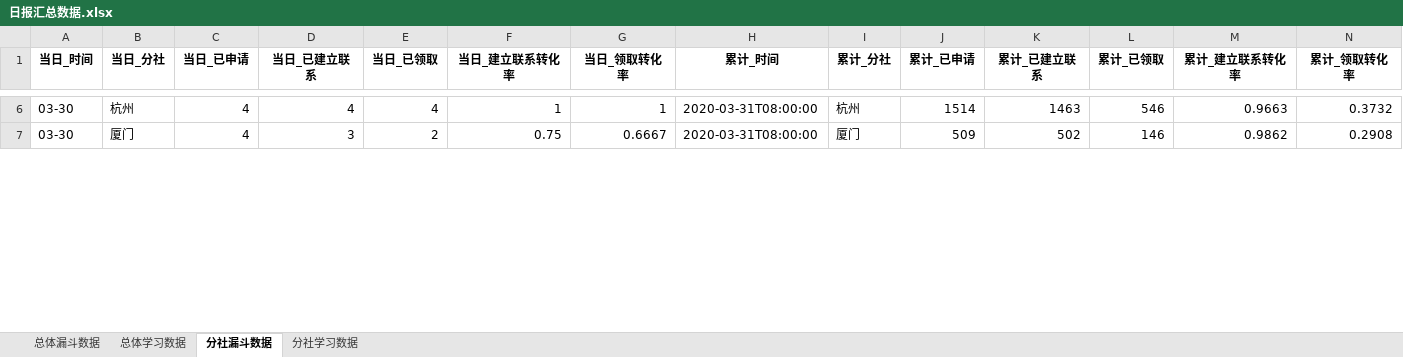
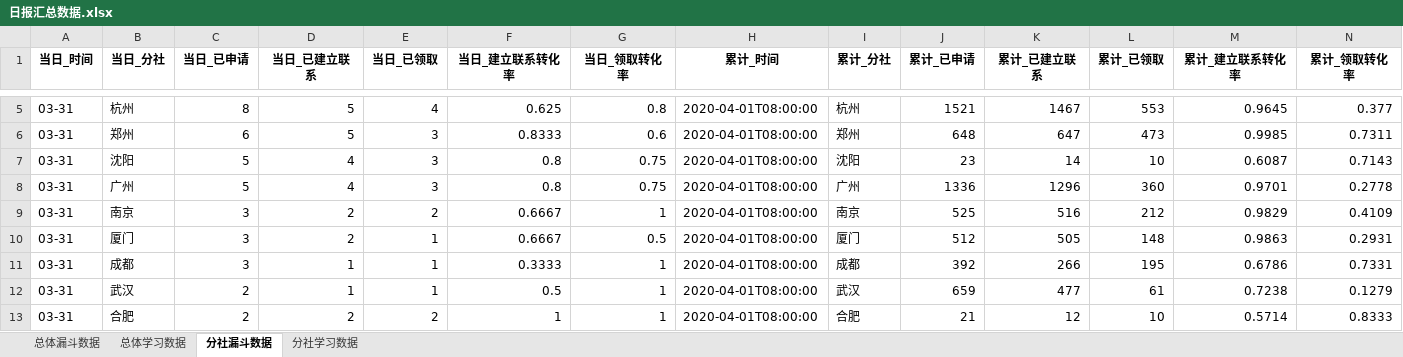
Before and after one commit to BestJoker/pandasDemo, an Excel workbook: data/日报汇总数据.xlsx, sheet 分社漏斗数据, drawn as a sheet; only a part is shown, gaps mark what is left out; values as stored, in another font and other column widths than the file's, no borders; addresses are those after the commit; the diff covers the shown part only; the diff names each change by its address in the sheet, - before the commit and + after, or states it on an @@ line.

```diff
--- a/data/日报汇总数据.xlsx (sheet 分社漏斗数据)
+++ b/data/日报汇总数据.xlsx (sheet 分社漏斗数据)
-A5 (当日_时间): 03-30
+A5 (当日_时间): 03-31
-C5 (当日_已申请): 4
+C5 (当日_已申请): 8
-D5 (当日_已建立联系): 4
+D5 (当日_已建立联系): 5
-F5 (当日_建立联系转化率): 1
+F5 (当日_建立联系转化率): 0.625
-G5 (当日_领取转化率): 1
+G5 (当日_领取转化率): 0.8
-H5 (累计_时间): 2020-03-31T08:00:00
+H5 (累计_时间): 2020-04-01T08:00:00
-J5 (累计_已申请): 1514
+J5 (累计_已申请): 1521
-K5 (累计_已建立联系): 1463
+K5 (累计_已建立联系): 1467
-L5 (累计_已领取): 546
+L5 (累计_已领取): 553
-M5 (累计_建立联系转化率): 0.9663
+M5 (累计_建立联系转化率): 0.9645
-N5 (累计_领取转化率): 0.3732
+N5 (累计_领取转化率): 0.377
+row 6: 03-31 | 郑州 | 6 | 5 | 3 | 0.8333 | 0.6 | 2020-04-01T08:00:00 | 郑州 | 648 | 647 | 473 | 0.9985 | 0.7311
+row 7: 03-31 | 沈阳 | 5 | 4 | 3 | 0.8 | 0.75 | 2020-04-01T08:00:00 | 沈阳 | 23 | 14 | 10 | 0.6087 | 0.7143
+row 8: 03-31 | 广州 | 5 | 4 | 3 | 0.8 | 0.75 | 2020-04-01T08:00:00 | 广州 | 1336 | 1296 | 360 | 0.9701 | 0.2778
+row 9: 03-31 | 南京 | 3 | 2 | 2 | 0.6667 | 1 | 2020-04-01T08:00:00 | 南京 | 525 | 516 | 212 | 0.9829 | 0.4109
-A10 (当日_时间): 03-30
+A10 (当日_时间): 03-31
-C10 (当日_已申请): 4
+C10 (当日_已申请): 3
-D10 (当日_已建立联系): 3
+D10 (当日_已建立联系): 2
-E10 (当日_已领取): 2
+E10 (当日_已领取): 1
-F10 (当日_建立联系转化率): 0.75
+F10 (当日_建立联系转化率): 0.6667
-G10 (当日_领取转化率): 0.6667
+G10 (当日_领取转化率): 0.5
-H10 (累计_时间): 2020-03-31T08:00:00
+H10 (累计_时间): 2020-04-01T08:00:00
-J10 (累计_已申请): 509
+J10 (累计_已申请): 512
-K10 (累计_已建立联系): 502
+K10 (累计_已建立联系): 505
-L10 (累计_已领取): 146
+L10 (累计_已领取): 148
-M10 (累计_建立联系转化率): 0.9862
+M10 (累计_建立联系转化率): 0.9863
-N10 (累计_领取转化率): 0.2908
+N10 (累计_领取转化率): 0.2931
+row 11: 03-31 | 成都 | 3 | 1 | 1 | 0.3333 | 1 | 2020-04-01T08:00:00 | 成都 | 392 | 266 | 195 | 0.6786 | 0.7331
+row 12: 03-31 | 武汉 | 2 | 1 | 1 | 0.5 | 1 | 2020-04-01T08:00:00 | 武汉 | 659 | 477 | 61 | 0.7238 | 0.1279
+row 13: 03-31 | 合肥 | 2 | 2 | 2 | 1 | 1 | 2020-04-01T08:00:00 | 合肥 | 21 | 12 | 10 | 0.5714 | 0.8333
```
Also changed, not shown: 5 added rows, 12 removed rows and 85 edited cells elsewhere in this sheet, sheet 分社学习数据, sheet 总体漏斗数据, sheet 总体学习数据, data/学习数据.xlsx, data/漏斗数据.xlsx, 2 other files.
